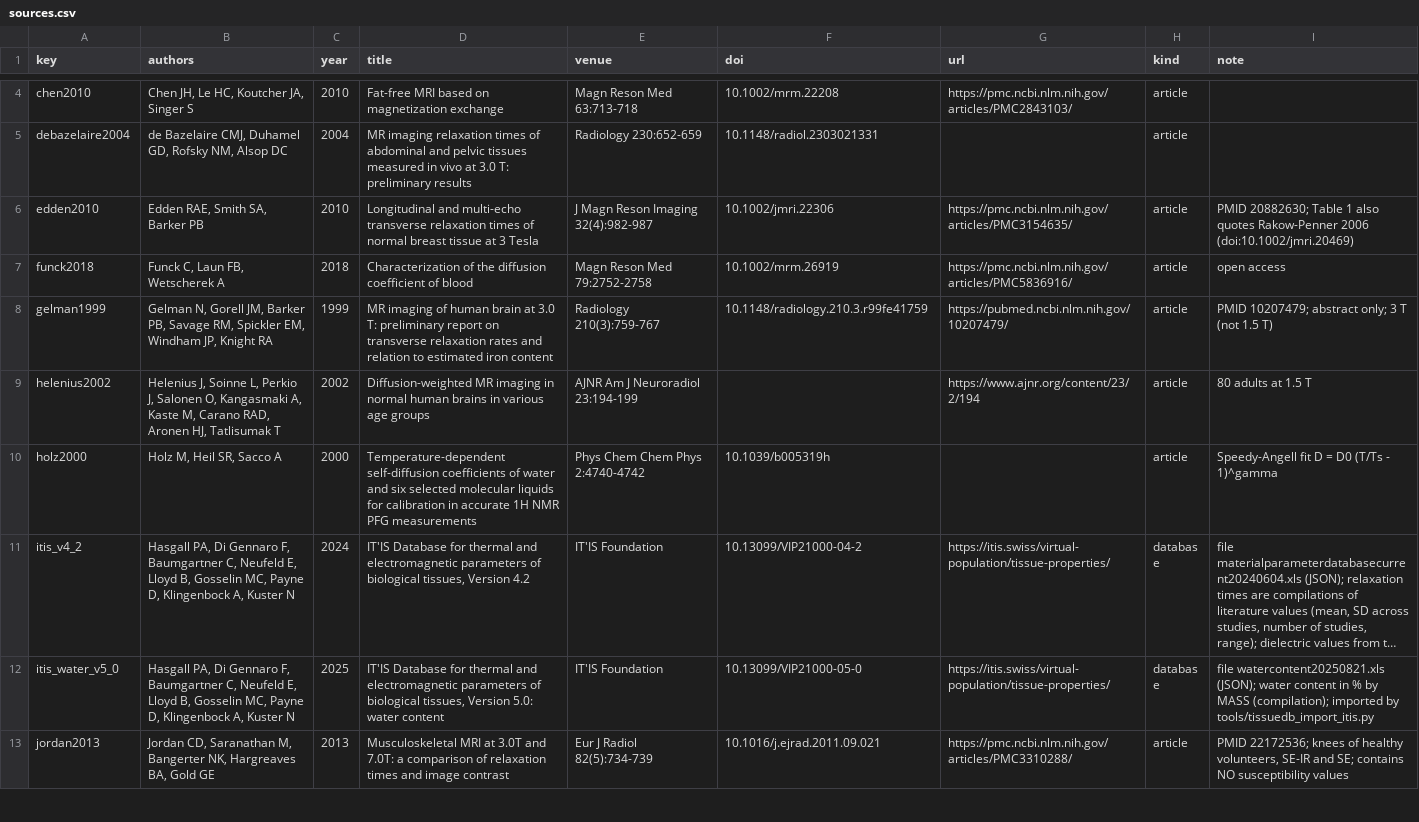
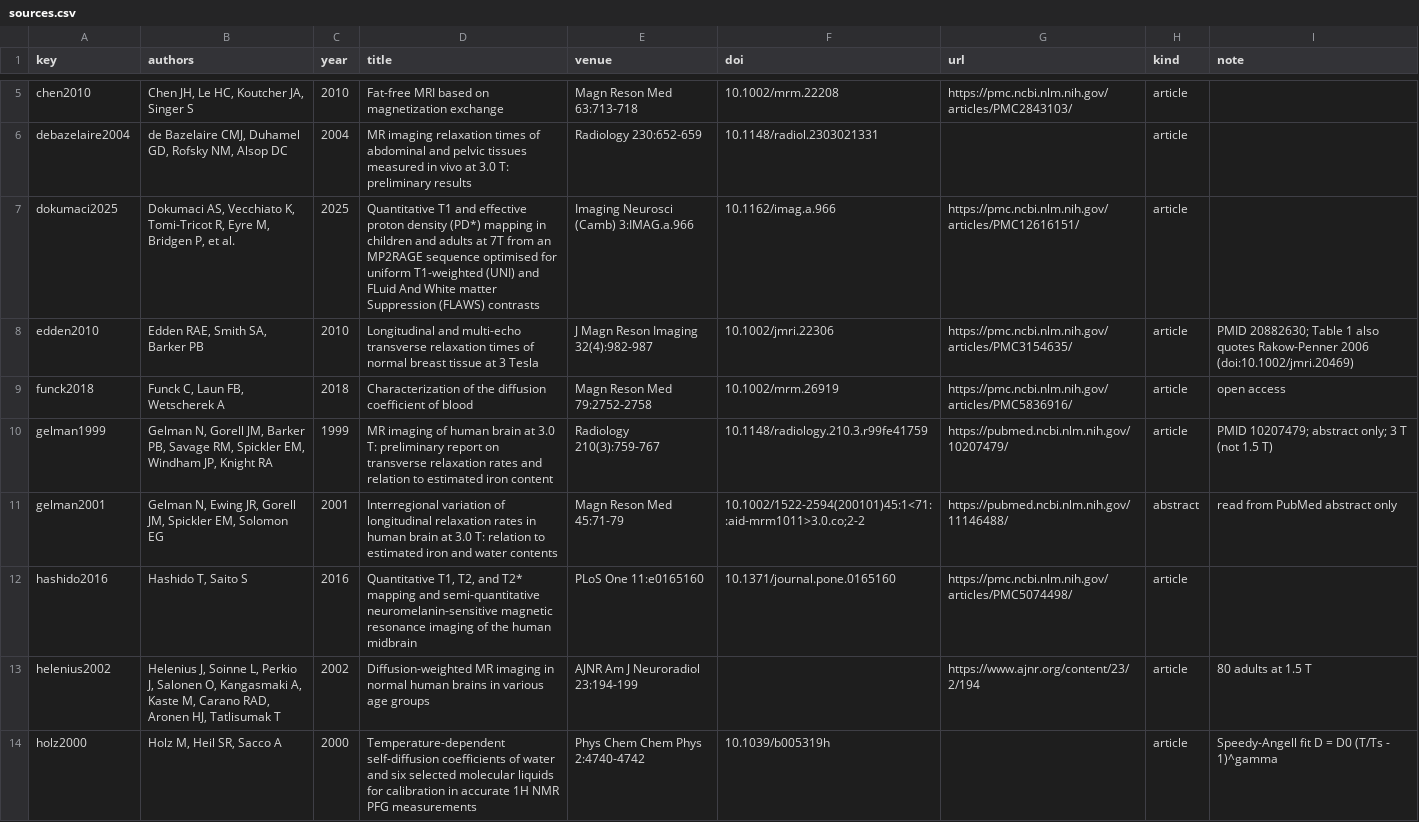
Before and after one commit to jonatanferm/blochparty, a CSV file: src/blochparty/tissuedb/sources.csv, drawn as a sheet; only a part is shown, gaps mark what is left out; the shorter side is filled out with more unchanged rows; long unchanged cells end in …; the diff covers the shown part only.

```diff
--- a/src/blochparty/tissuedb/sources.csv
+++ b/src/blochparty/tissuedb/sources.csv
@@ -5,2 +6,3 @@ chen2010,"Chen JH, Le HC, Koutcher JA, Singer S",2010,Fat-free MRI based on magn
 debazelaire2004,"de Bazelaire CMJ, Duhamel GD, Rofsky NM, Alsop DC",2004,MR imaging relaxation times of abdominal and pelvic tissues measured in vivo at 3.0 T: preliminary results,Radiology 230:652-659,10.1148/radiol.2303021331,,article,
+dokumaci2025,"Dokumaci AS, Vecchiato K, Tomi-Tricot R, Eyre M, Bridgen P, et al.",2025,Quantitative T1 and effective proton density (PD*) mapping in children and adults at 7T from an MP2RAGE sequence optimised for uniform T1-weighted (UNI) and FLuid And White matter Suppression (FLAWS) contrasts,Imaging Neurosci (Camb) 3:IMAG.a.966,10.1162/imag.a.966,https://pmc.ncbi.nlm.nih.gov/articles/PMC12616151/,article,
 edden2010,"Edden RAE, Smith SA, Barker PB",2010,Longitudinal and multi-echo transverse relaxation times of normal breast tissue at 3 Tesla,J Magn Reson Imaging 32(4):982-987,10.1002/jmri.22306,https://pmc.ncbi.nlm.nih.gov/articles/PMC3154635/,article,PMID 20882630; Table 1 also quotes Rakow-Penner 2006 (doi:10.1002/jmri.20469)
@@ -8,2 +10,4 @@ funck2018,"Funck C, Laun FB, Wetscherek A",2018,Characterization of the diffusio
 gelman1999,"Gelman N, Gorell JM, Barker PB, Savage RM, Spickler EM, Windham JP, Knight RA",1999,MR imaging of human brain at 3.0 T: preliminary report on transverse relaxation rates and relation to estimated iron content,Radiology 210(3):759-767,10.1148/radiology.210.3.r99fe41759,https://pubmed.ncbi.nlm.nih.gov/10207479/,article,PMID 10207479; abstract only; 3 T (not 1.5 T)
+gelman2001,"Gelman N, Ewing JR, Gorell JM, Spickler EM, Solomon EG",2001,Interregional variation of longitudinal relaxation rates in human brain at 3.0 T: relation to estimated iron and water contents,Magn Reson Med 45:71-79,10.1002/1522-2594(200101)45:1<71::aid-mrm1011>3.0.co;2-2,https://pubmed.ncbi.nlm.nih.gov/11146488/,abstract,read from PubMed abstract only
+hashido2016,"Hashido T, Saito S",2016,"Quantitative T1, T2, and T2* mapping and semi-quantitative neuromelanin-sensitive magnetic resonance imaging of the human midbrain",PLoS One 11:e0165160,10.1371/journal.pone.0165160,https://pmc.ncbi.nlm.nih.gov/articles/PMC5074498/,article,
 helenius2002,"Helenius J, Soinne L, Perkio J, Salonen O, Kangasmaki A, Kaste M, Carano RAD, Aronen HJ, Tatlisumak T",2002,Diffusion-weighted MR imaging in normal human brains in various age groups,AJNR Am J Neuroradiol 23:194-199,,https://www.ajnr.org/content/23/2/194,article,80 adults at 1.5 T
```
Also changed, not shown: 7 added rows and 1 edited cell elsewhere in this file, src/blochparty/tissuedb/tissues.csv, 1 other file.
